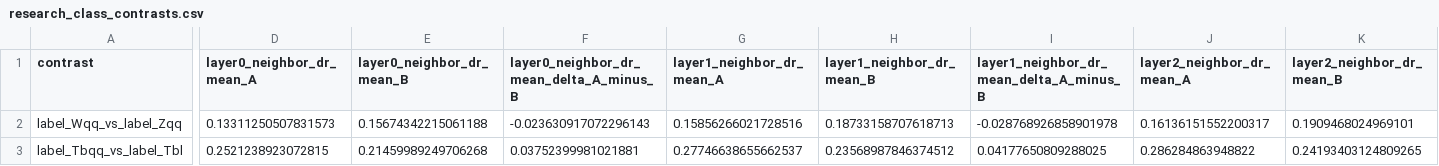
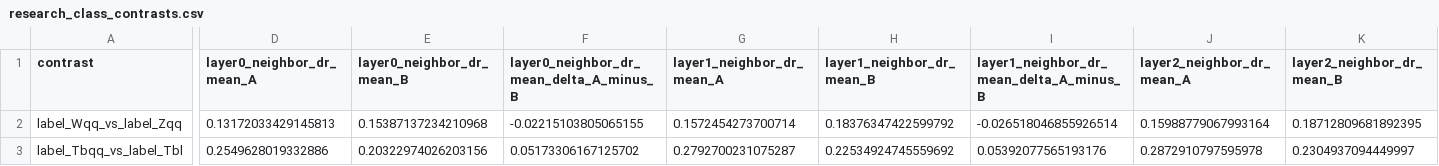
Before and after one commit to maxwelhelp/matrix_unified_system_particals, a CSV file: reports/latest/tables/research_class_contrasts.csv, drawn as a sheet; only a part is shown, gaps mark what is left out; the diff covers the shown part only; the diff names each change by its address in the sheet, - before the commit and + after, or states it on an @@ line.

Commit message:
Update ParticleNet research compass v5

```diff
--- a/reports/latest/tables/research_class_contrasts.csv
+++ b/reports/latest/tables/research_class_contrasts.csv
-D2 (layer0_neighbor_dr_mean_A): 0.13311250507831573
+D2 (layer0_neighbor_dr_mean_A): 0.13172033429145813
-E2 (layer0_neighbor_dr_mean_B): 0.15674342215061188
+E2 (layer0_neighbor_dr_mean_B): 0.15387137234210968
-F2: -0.023630917072296143
+F2: -0.02215103805065155
-G2 (layer1_neighbor_dr_mean_A): 0.15856266021728516
+G2 (layer1_neighbor_dr_mean_A): 0.1572454273700714
-H2 (layer1_neighbor_dr_mean_B): 0.18733158707618713
+H2 (layer1_neighbor_dr_mean_B): 0.18376347422599792
-I2: -0.028768926858901978
+I2: -0.026518046855926514
-J2 (layer2_neighbor_dr_mean_A): 0.16136151552200317
+J2 (layer2_neighbor_dr_mean_A): 0.15988779067993164
-K2 (layer2_neighbor_dr_mean_B): 0.1909468024969101
+K2 (layer2_neighbor_dr_mean_B): 0.18712809681892395
-D3 (layer0_neighbor_dr_mean_A): 0.2521238923072815
+D3 (layer0_neighbor_dr_mean_A): 0.2549628019332886
-E3 (layer0_neighbor_dr_mean_B): 0.21459989249706268
+E3 (layer0_neighbor_dr_mean_B): 0.20322974026203156
-F3: 0.03752399981021881
+F3: 0.05173306167125702
-G3 (layer1_neighbor_dr_mean_A): 0.27746638655662537
+G3 (layer1_neighbor_dr_mean_A): 0.2792700231075287
-H3 (layer1_neighbor_dr_mean_B): 0.23568987846374512
+H3 (layer1_neighbor_dr_mean_B): 0.22534924745559692
-I3: 0.04177650809288025
+I3: 0.05392077565193176
-J3 (layer2_neighbor_dr_mean_A): 0.286284863948822
+J3 (layer2_neighbor_dr_mean_A): 0.2872910797595978
-K3 (layer2_neighbor_dr_mean_B): 0.24193403124809265
+K3 (layer2_neighbor_dr_mean_B): 0.2304937094449997
```
Also changed, not shown: 173 edited cells elsewhere in this file, 6 other files.
